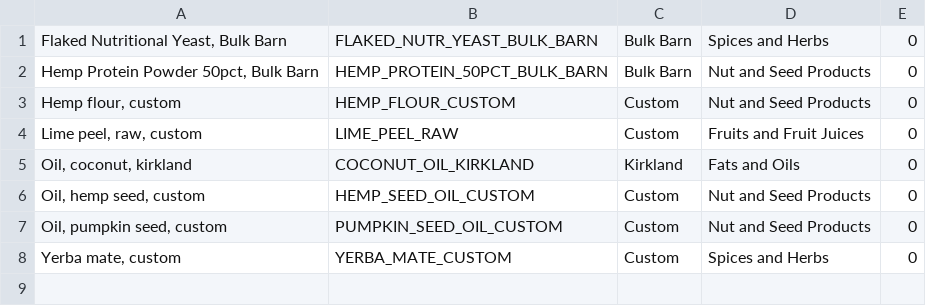
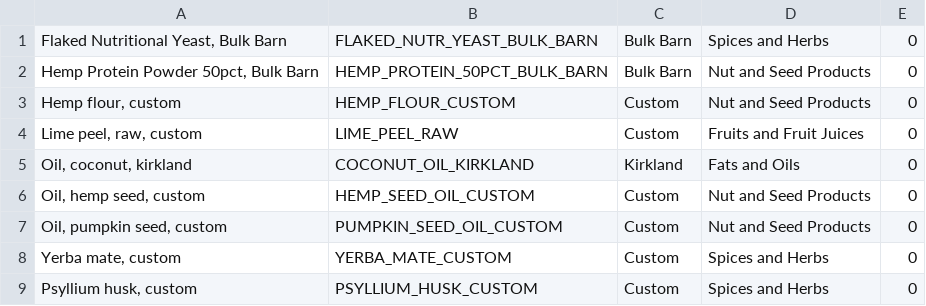
Before and after one commit to mmikitka/usdanutrient, a CSV file: data/custom/local_food.csv, drawn as a sheet; the diff names each change by its address in the sheet, - before the commit and + after, or states it on an @@ line.

```diff
--- a/data/custom/local_food.csv
+++ b/data/custom/local_food.csv
+row 9: Psyllium husk, custom | PSYLLIUM_HUSK_CUSTOM | Custom | Spices and Herbs | 0
```
Also changed, not shown: data/custom/local_food_weight.csv, data/custom/local_food_weight_alias.csv.
